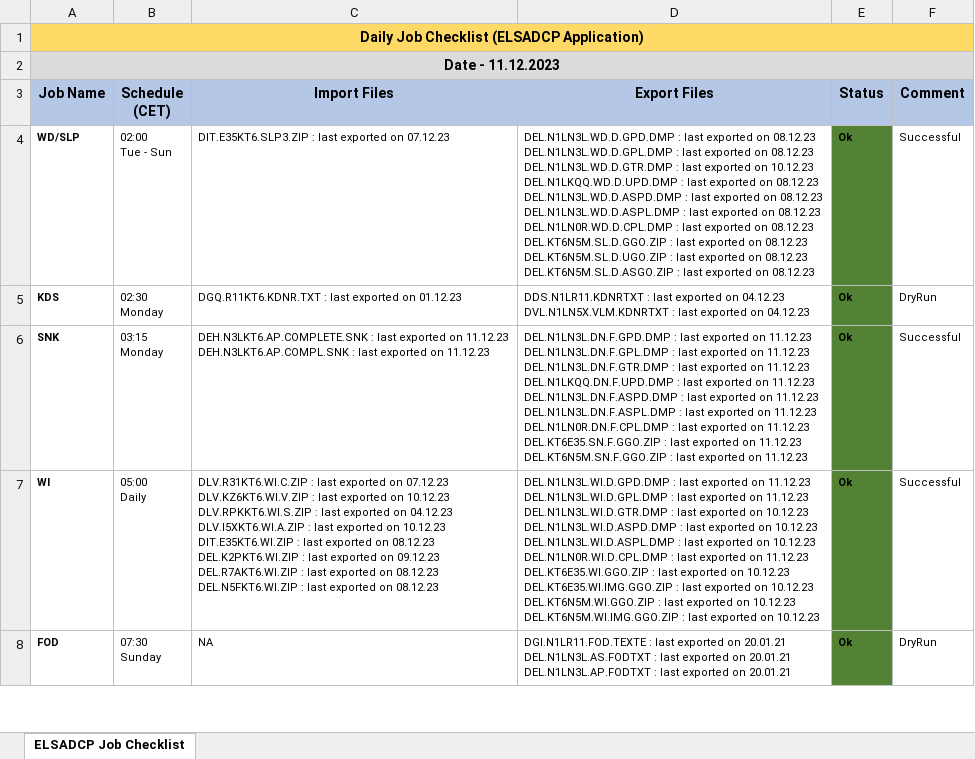
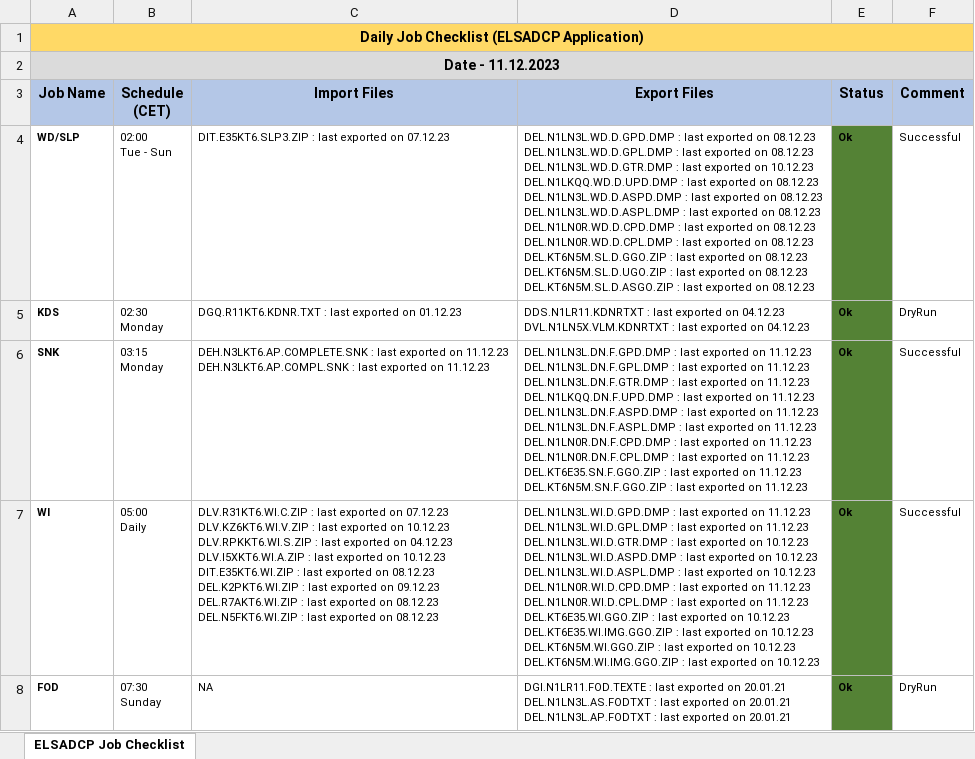
Before and after one commit to mayurcodify/Python_for_Begineers, an Excel workbook: Daily_Job_Checklist_ELSADCP.xlsx, sheet ELSADCP Job Checklist, drawn as a sheet; only a part is shown; values as stored, in another font and other column widths than the file's, no borders; ↵ is a line break in a cell; the diff covers the shown part only; the diff names each change by its address in the sheet, - before the commit and + after, or states it on an @@ line.

Commit message:
Updated on 11.12.23 12:15

```diff
--- a/Daily_Job_Checklist_ELSADCP.xlsx (sheet ELSADCP Job Checklist)
+++ b/Daily_Job_Checklist_ELSADCP.xlsx (sheet ELSADCP Job Checklist)
-D4 (Export Files): …on 08.12.23 ↵ DEL.N1LN0R.WD.D.CPL.DMP :…
+D4 (Export Files): …on 08.12.23 ↵ DEL.N1LN0R.WD.D.CPD.DMP : last exported on 08.12.23 ↵ DEL.N1LN0R.WD.D.CPL.DMP :…
-D6 (Export Files): …on 11.12.23 ↵ DEL.N1LN0R.DN.F.CPL.DMP :…
+D6 (Export Files): …on 11.12.23 ↵ DEL.N1LN0R.DN.F.CPD.DMP : last exported on 11.12.23 ↵ DEL.N1LN0R.DN.F.CPL.DMP :…
-D7 (Export Files): …on 10.12.23 ↵ DEL.N1LN0R.WI.D.CPL.DMP :…
+D7 (Export Files): …on 10.12.23 ↵ DEL.N1LN0R.WI.D.CPD.DMP : last exported on 11.12.23 ↵ DEL.N1LN0R.WI.D.CPL.DMP :…
```
Also changed, not shown: 22 edited cells elsewhere in this sheet.
